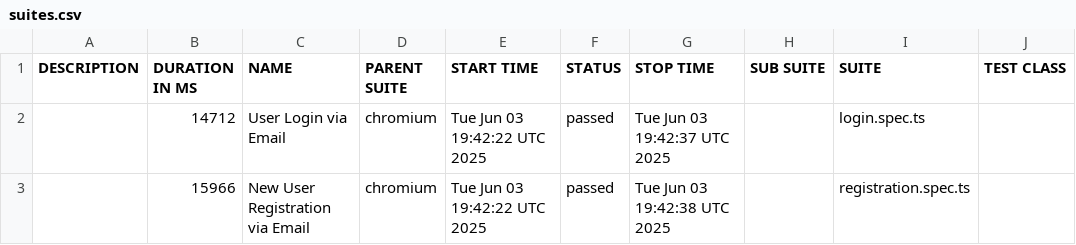
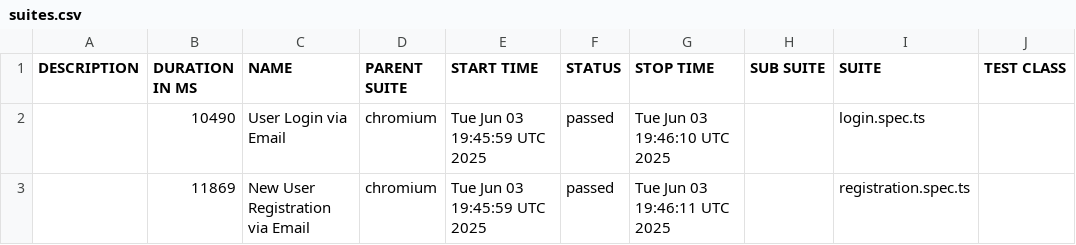
Before and after one commit to movadex/quickie-aqa, a CSV file: data/suites.csv, drawn as a sheet; only a part is shown; the diff names each change by its address in the sheet, - before the commit and + after, or states it on an @@ line.

```diff
--- a/data/suites.csv
+++ b/data/suites.csv
-B2 (DURATION IN MS): 14712
+B2 (DURATION IN MS): 10490
-E2:E3 (START TIME): Tue Jun 03 19:42:22 UTC 2025
+E2:E3 (START TIME): Tue Jun 03 19:45:59 UTC 2025
-G2 (STOP TIME): Tue Jun 03 19:42:37 UTC 2025
+G2 (STOP TIME): Tue Jun 03 19:46:10 UTC 2025
-B3 (DURATION IN MS): 15966
+B3 (DURATION IN MS): 11869
-G3 (STOP TIME): Tue Jun 03 19:42:38 UTC 2025
+G3 (STOP TIME): Tue Jun 03 19:46:11 UTC 2025
```
Also changed, not shown: 18 other files.
